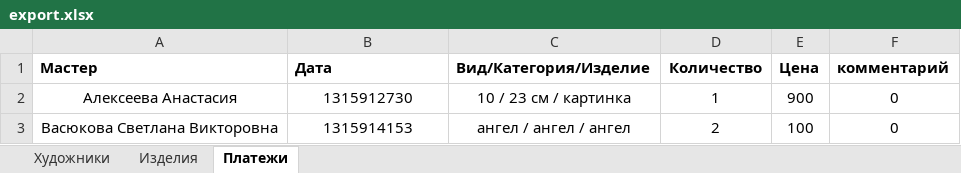
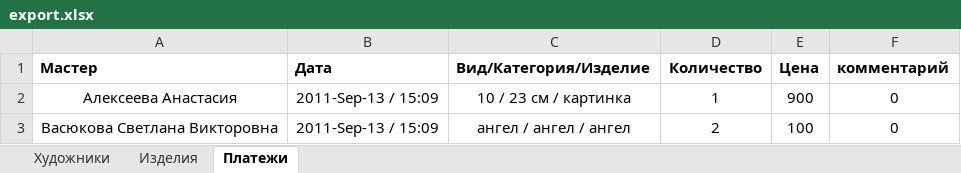
Before and after one commit to Thormill/Hudo, an Excel workbook: files/export.xlsx, sheet Платежи, drawn as a sheet; values as stored, in another font and other column widths than the file's, no borders; the diff names each change by its address in the sheet, - before the commit and + after, or states it on an @@ line.

Commit message:
added comments to export & to payment_add_form

```diff
--- a/files/export.xlsx (sheet Платежи)
+++ b/files/export.xlsx (sheet Платежи)
-B2 (Дата): 1315912730
+B2 (Дата): 2011-Sep-13 / 15:09
-B3 (Дата): 1315914153
+B3 (Дата): 2011-Sep-13 / 15:09
```
Also changed, not shown: 4 other files.
